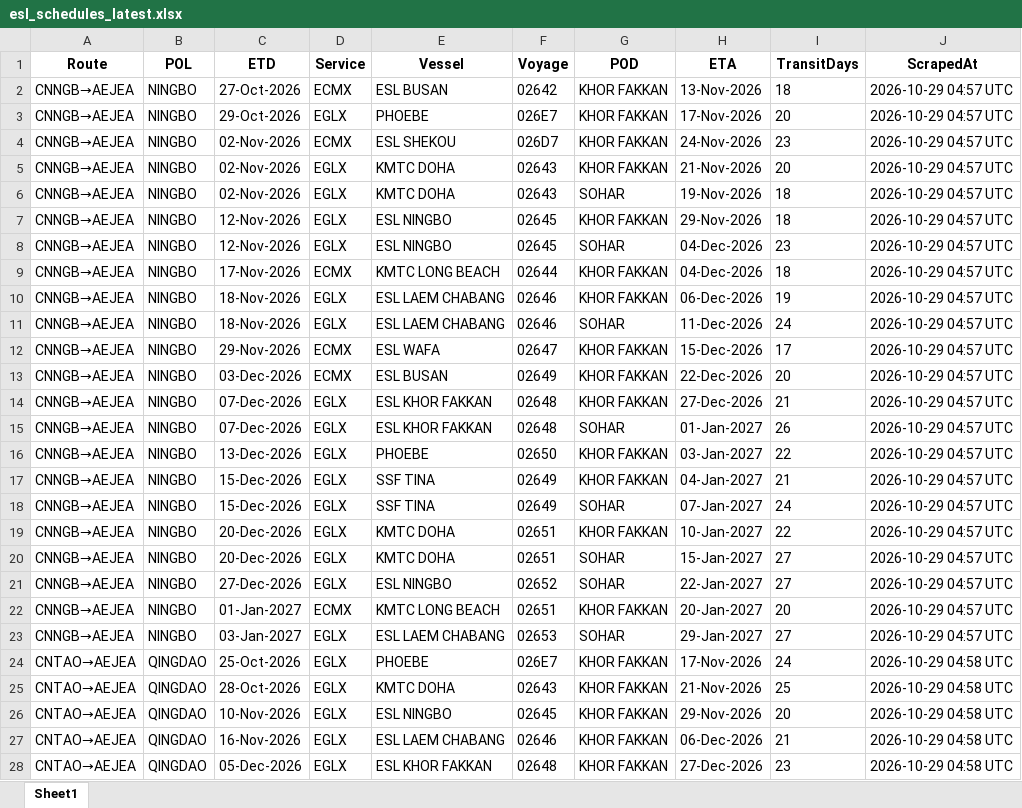
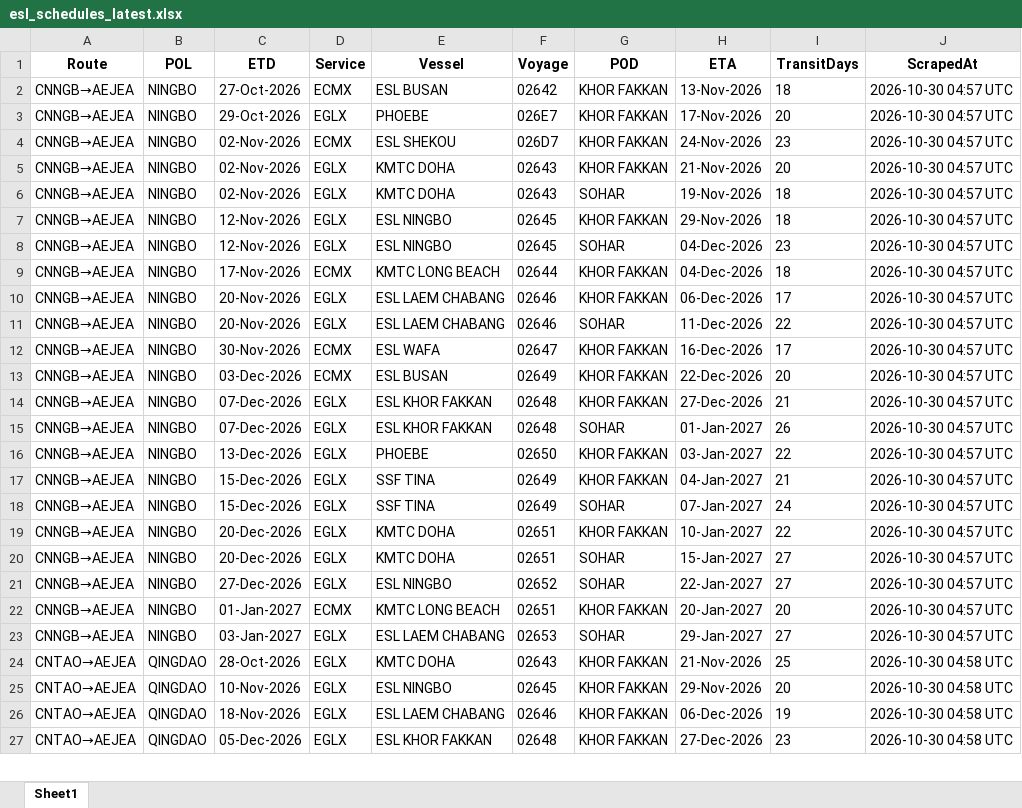
Before and after one commit to Arthur202608/esl-schedule-fetcher, an Excel workbook: output/esl_schedules_latest.xlsx, sheet Sheet1, drawn as a sheet; only a part is shown; values as stored, in another font and other column widths than the file's, no borders; removed rows and columns are numbered as before the commit, all else as after; the diff covers the shown part only; the diff names each change by its address in the sheet, - before the commit and + after, or states it on an @@ line.

```diff
--- a/output/esl_schedules_latest.xlsx (sheet Sheet1)
+++ b/output/esl_schedules_latest.xlsx (sheet Sheet1)
-J2:J23 (ScrapedAt): 2026-10-29 04:57 UTC
+J2:J23 (ScrapedAt): 2026-10-30 04:57 UTC
-C10:C11 (ETD): 18-Nov-2026
+C10:C11 (ETD): 20-Nov-2026
-I10 (TransitDays): 19
+I10 (TransitDays): 17
-I11 (TransitDays): 24
+I11 (TransitDays): 22
-C12 (ETD): 29-Nov-2026
+C12 (ETD): 30-Nov-2026
-H12 (ETA): 15-Dec-2026
+H12 (ETA): 16-Dec-2026
-row 24: CNTAO→AEJEA | QINGDAO | 25-Oct-2026 | EGLX | PHOEBE | 026E7 | KHOR FAKKAN | 17-Nov-2026 | 24 | 2026-10-29 04:58 UTC
-J24:J27 (ScrapedAt): 2026-10-29 04:58 UTC
+J24:J27 (ScrapedAt): 2026-10-30 04:58 UTC
-C26 (ETD): 16-Nov-2026
+C26 (ETD): 18-Nov-2026
-I26 (TransitDays): 21
+I26 (TransitDays): 19
```
Also changed, not shown: 1 added row and 40 edited cells elsewhere in this sheet, output/one_schedules_latest.xlsx, 2 other files.
